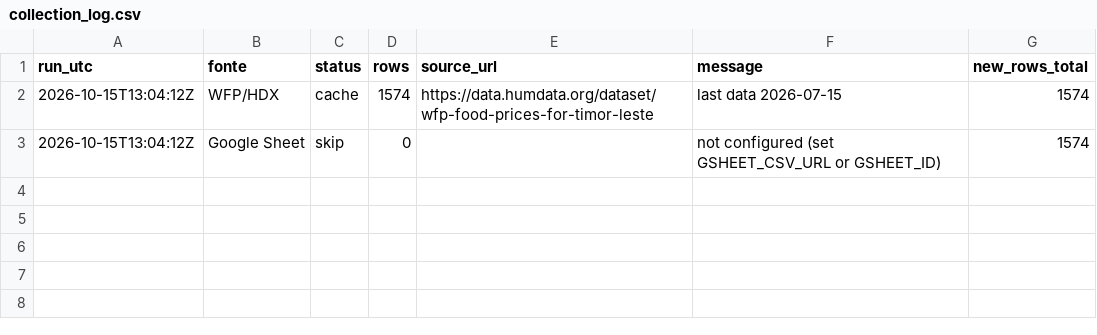
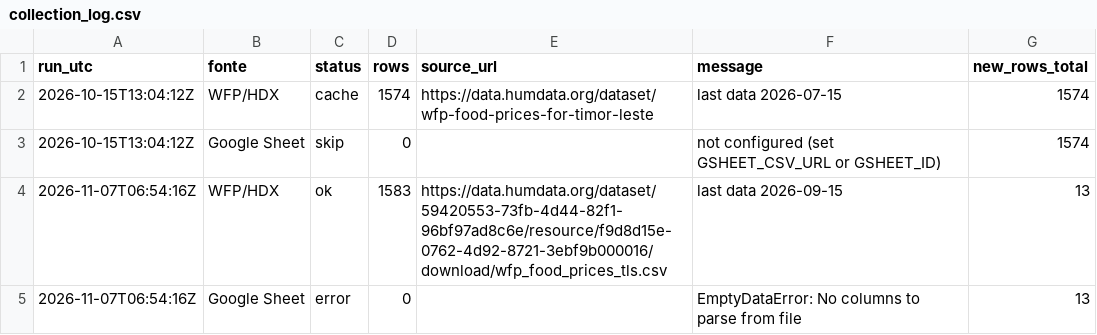
Before and after one commit to ornelaslay19-siza/tl-agri-folin, a CSV file: data/raw/collection_log.csv, drawn as a sheet.

```diff
--- a/data/raw/collection_log.csv
+++ b/data/raw/collection_log.csv
@@ -3 +3,3 @@ run_utc,fonte,status,rows,source_url,message,new_rows_total
 2026-10-15T13:04:12Z,Google Sheet,skip,0,,not configured (set GSHEET_CSV_URL or GSHEET_ID),1574
+2026-11-07T06:54:16Z,WFP/HDX,ok,1583,https://data.humdata.org/dataset/59420553-73fb-4d44-82f1-96bf97ad8c6e/resource/f9d8d15e-0762-4d92-8721-3ebf9b000016/download/wfp_food_prices_tls.csv,last data 2026-09-15,13
+2026-11-07T06:54:16Z,Google Sheet,error,0,,EmptyDataError: No columns to parse from file,13
```
Also changed, not shown: data/processed/agri_prices_clean.csv, data/processed/forecast_7.csv, 11 other files.
